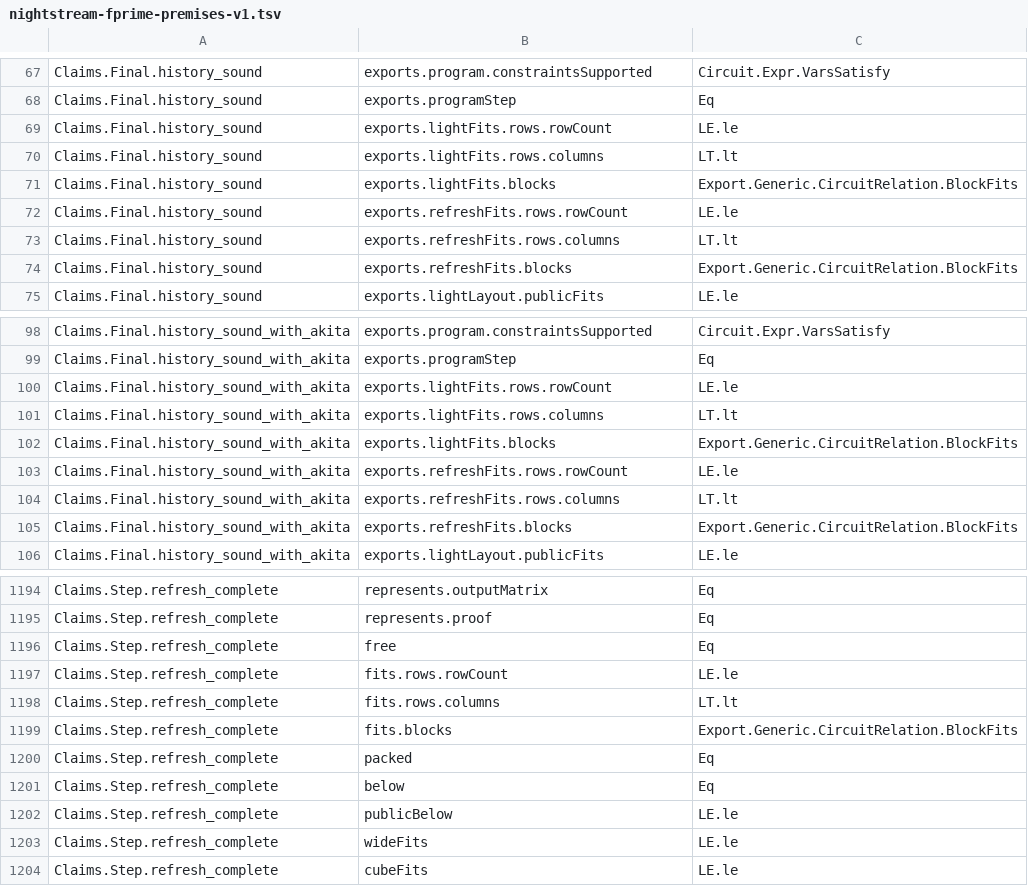
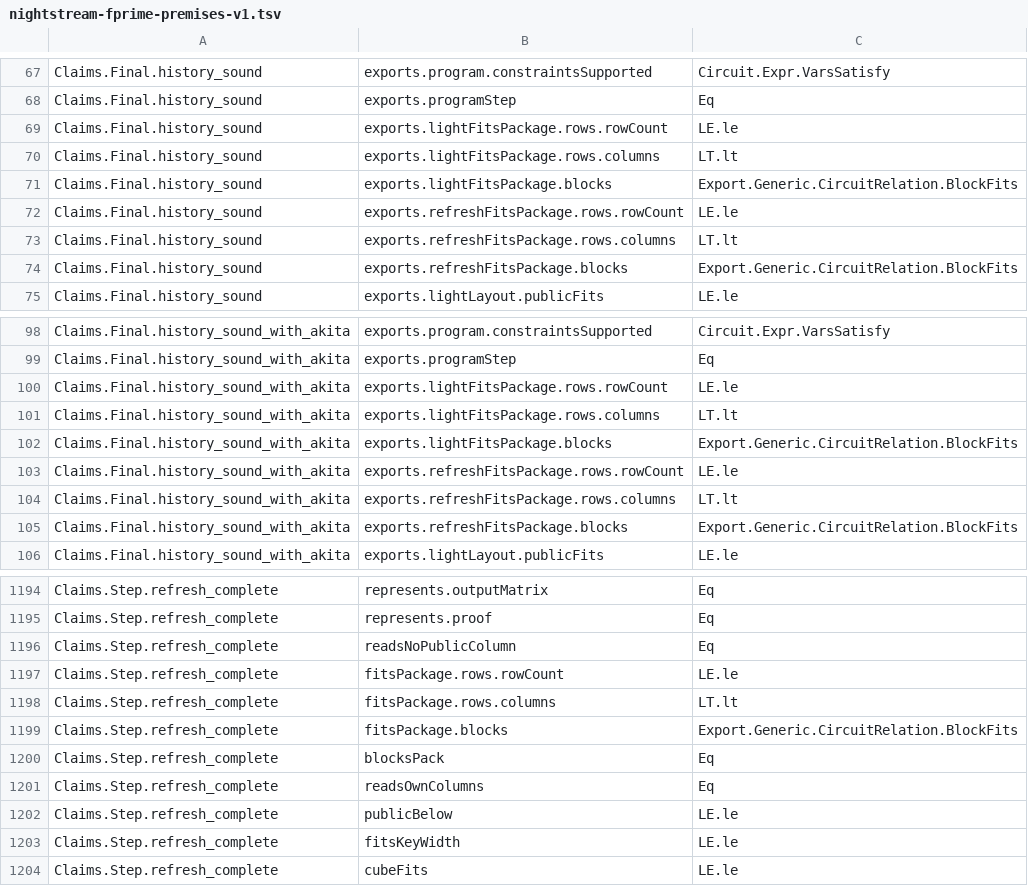
Before and after one commit to LFDT-Nightstream/Nightstream, a TSV file: formal/nightstream-fprime/artifacts/nightstream-fprime-premises-v1.tsv, drawn as a sheet; only a part is shown, gaps mark what is left out; the diff covers the shown part only.

Commit message:
refactor(formal): name the package facts by what they state
The fields Fits, Wide, Packed, Below and Free did not say what each
fact states. The fields are now FitsPackage, FitsKeyWidth, BlocksPack,
ReadsOwnColumns and ReadsNoPublicColumn in TerminalBridge.Exports,
StepExtend.Complete and EmittedPackages.Facts, and the hypotheses of the
step theorems and their claims use the same names. Each field of Facts
has a docstring. No statement changes, and no claim fingerprint
changes.

Signed-off-by: Nico Arqueros <nicostudio@NicosMacStudio.lan>

```diff
--- a/formal/nightstream-fprime/artifacts/nightstream-fprime-premises-v1.tsv
+++ b/formal/nightstream-fprime/artifacts/nightstream-fprime-premises-v1.tsv
@@ -68,8 +68,8 @@ Claims.Final.history_sound	exports.program.constraintsSupported	Circuit.Expr.Var
 Claims.Final.history_sound	exports.programStep	Eq
-Claims.Final.history_sound	exports.lightFits.rows.rowCount	LE.le
-Claims.Final.history_sound	exports.lightFits.rows.columns	LT.lt
-Claims.Final.history_sound	exports.lightFits.blocks	Export.Generic.CircuitRelation.BlockFits
-Claims.Final.history_sound	exports.refreshFits.rows.rowCount	LE.le
-Claims.Final.history_sound	exports.refreshFits.rows.columns	LT.lt
-Claims.Final.history_sound	exports.refreshFits.blocks	Export.Generic.CircuitRelation.BlockFits
+Claims.Final.history_sound	exports.lightFitsPackage.rows.rowCount	LE.le
+Claims.Final.history_sound	exports.lightFitsPackage.rows.columns	LT.lt
+Claims.Final.history_sound	exports.lightFitsPackage.blocks	Export.Generic.CircuitRelation.BlockFits
+Claims.Final.history_sound	exports.refreshFitsPackage.rows.rowCount	LE.le
+Claims.Final.history_sound	exports.refreshFitsPackage.rows.columns	LT.lt
+Claims.Final.history_sound	exports.refreshFitsPackage.blocks	Export.Generic.CircuitRelation.BlockFits
 Claims.Final.history_sound	exports.lightLayout.publicFits	LE.le
@@ -99,8 +99,8 @@ Claims.Final.history_sound_with_akita	exports.program.constraintsSupported	Circu
 Claims.Final.history_sound_with_akita	exports.programStep	Eq
-Claims.Final.history_sound_with_akita	exports.lightFits.rows.rowCount	LE.le
-Claims.Final.history_sound_with_akita	exports.lightFits.rows.columns	LT.lt
-Claims.Final.history_sound_with_akita	exports.lightFits.blocks	Export.Generic.CircuitRelation.BlockFits
-Claims.Final.history_sound_with_akita	exports.refreshFits.rows.rowCount	LE.le
-Claims.Final.history_sound_with_akita	exports.refreshFits.rows.columns	LT.lt
-Claims.Final.history_sound_with_akita	exports.refreshFits.blocks	Export.Generic.CircuitRelation.BlockFits
+Claims.Final.history_sound_with_akita	exports.lightFitsPackage.rows.rowCount	LE.le
+Claims.Final.history_sound_with_akita	exports.lightFitsPackage.rows.columns	LT.lt
+Claims.Final.history_sound_with_akita	exports.lightFitsPackage.blocks	Export.Generic.CircuitRelation.BlockFits
+Claims.Final.history_sound_with_akita	exports.refreshFitsPackage.rows.rowCount	LE.le
+Claims.Final.history_sound_with_akita	exports.refreshFitsPackage.rows.columns	LT.lt
+Claims.Final.history_sound_with_akita	exports.refreshFitsPackage.blocks	Export.Generic.CircuitRelation.BlockFits
 Claims.Final.history_sound_with_akita	exports.lightLayout.publicFits	LE.le
@@ -1195,10 +1195,10 @@ Claims.Step.refresh_complete	represents.outputMatrix	Eq
 Claims.Step.refresh_complete	represents.proof	Eq
-Claims.Step.refresh_complete	free	Eq
-Claims.Step.refresh_complete	fits.rows.rowCount	LE.le
-Claims.Step.refresh_complete	fits.rows.columns	LT.lt
-Claims.Step.refresh_complete	fits.blocks	Export.Generic.CircuitRelation.BlockFits
-Claims.Step.refresh_complete	packed	Eq
-Claims.Step.refresh_complete	below	Eq
+Claims.Step.refresh_complete	readsNoPublicColumn	Eq
+Claims.Step.refresh_complete	fitsPackage.rows.rowCount	LE.le
+Claims.Step.refresh_complete	fitsPackage.rows.columns	LT.lt
+Claims.Step.refresh_complete	fitsPackage.blocks	Export.Generic.CircuitRelation.BlockFits
+Claims.Step.refresh_complete	blocksPack	Eq
+Claims.Step.refresh_complete	readsOwnColumns	Eq
 Claims.Step.refresh_complete	publicBelow	LE.le
-Claims.Step.refresh_complete	wideFits	LE.le
+Claims.Step.refresh_complete	fitsKeyWidth	LE.le
 Claims.Step.refresh_complete	cubeFits	LE.le
```
Also changed, not shown: 103 edited cells elsewhere in this file, 7 other files.
